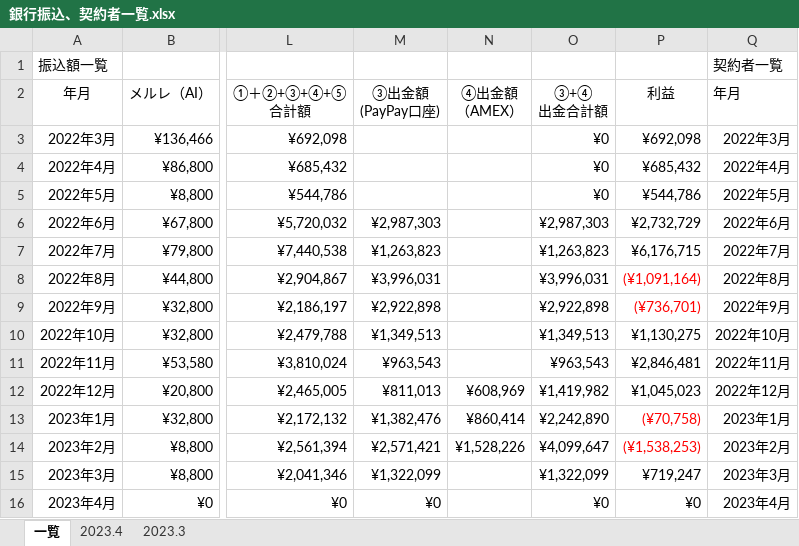
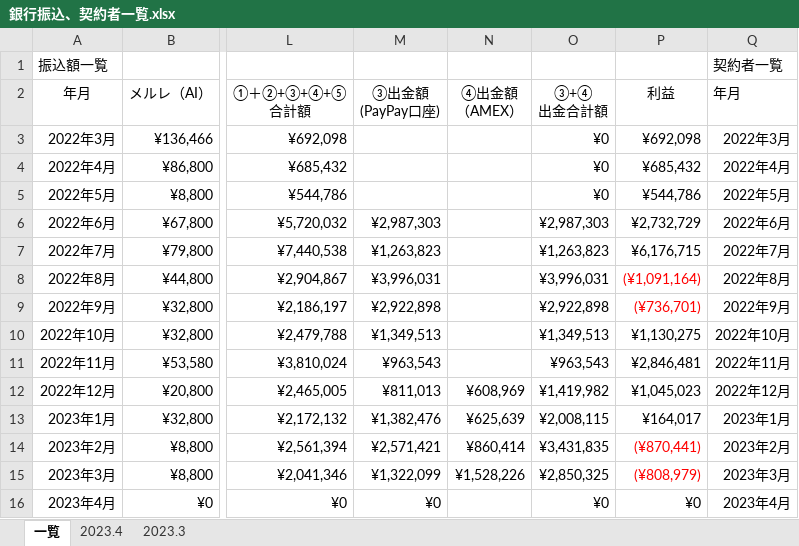
Before and after one commit to atsu0124shi/WorkFolder, an Excel workbook: 作業フォルダー/銀行振込、契約者一覧.xlsx, sheet 一覧, drawn as a sheet; only a part is shown, gaps mark what is left out; values as stored, in another font and other column widths than the file's, no borders; table styles not drawn; the diff names each change by its address in the sheet, - before the commit and + after, or states it on an @@ line.

```diff
--- a/作業フォルダー/銀行振込、契約者一覧.xlsx (sheet 一覧)
+++ b/作業フォルダー/銀行振込、契約者一覧.xlsx (sheet 一覧)
-N13 (④出金額 （AMEX）): ¥860,414
+N13 (④出金額 （AMEX）): ¥625,639
-O13 (③+④ 出金合計額): ¥2,242,890
+O13 (③+④ 出金合計額): ¥2,008,115
-P13 (利益): (¥70,758)
+P13 (利益): ¥164,017
-P13 text colour: #FF0000
+P13 text colour: black
-N14 (④出金額 （AMEX）): ¥1,528,226
+N14 (④出金額 （AMEX）): ¥860,414
-O14 (③+④ 出金合計額): ¥4,099,647
+O14 (③+④ 出金合計額): ¥3,431,835
-P14 (利益): (¥1,538,253)
+P14 (利益): (¥870,441)
-N15 (④出金額 （AMEX）): (empty)
+N15 (④出金額 （AMEX）): ¥1,528,226
-O15 (③+④ 出金合計額): ¥1,322,099
+O15 (③+④ 出金合計額): ¥2,850,325
-P15 (利益): ¥719,247
+P15 (利益): (¥808,979)
-P15 text colour: black
+P15 text colour: #FF0000
```
Also changed, not shown: ひょうたさん_資料/物販管理簿.xlsx, 契約書関連_ゆうきくん/請求書_クラウドサイン/請求書_クラウドサイン_金子くん.xlsx, 1 other file.
